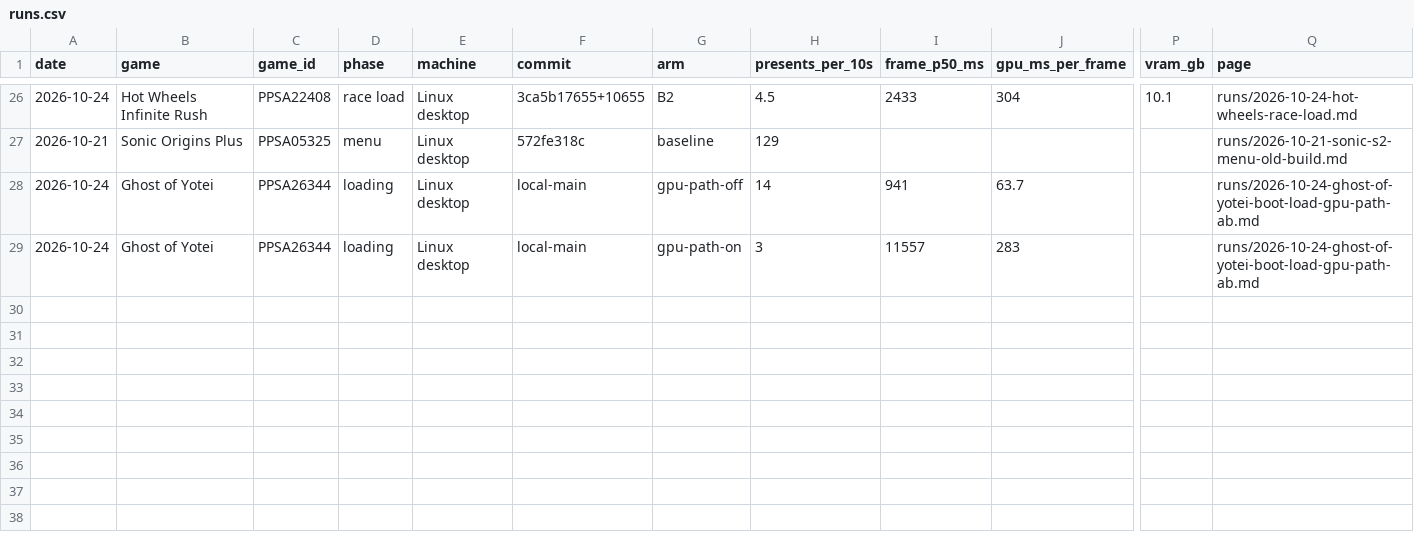
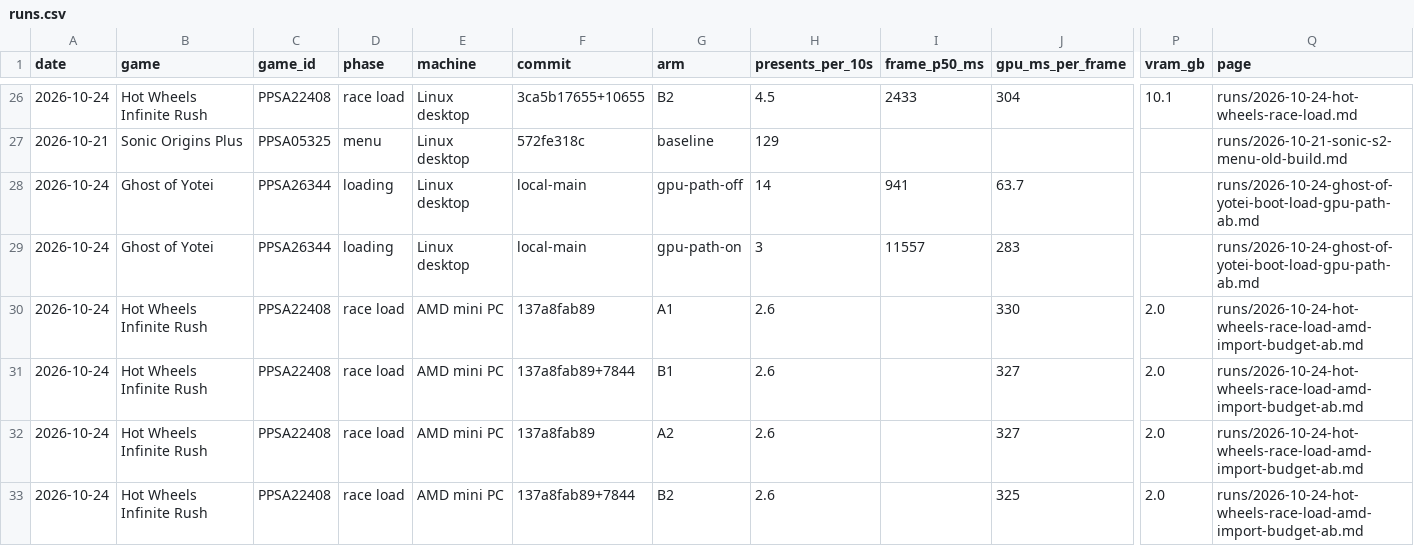
Before and after one commit to mrfelek/AnyPS5, a CSV file: perf-data/data/runs.csv, drawn as a sheet; only a part is shown, gaps mark what is left out; rows hold the shown columns only; the diff names each change by its address in the sheet, - before the commit and + after, or states it on an @@ line.

Commit message:
docs(perf-data): add Hot Wheels Infinite Rush (PPSA22408) AMD race-load import budget A/B
AI-assisted. Tested by me on my own machine.

```diff
--- a/perf-data/data/runs.csv
+++ b/perf-data/data/runs.csv
+row 30: 2026-10-24 | Hot Wheels Infinite Rush | PPSA22408 | race load | AMD mini PC | 137a8fab89 | A1 | 2.6 |  | 330 | 2.0 | runs/2026-10-24-hot-wheels-race-load-amd-import-budget-ab.md
+row 31: 2026-10-24 | Hot Wheels Infinite Rush | PPSA22408 | race load | AMD mini PC | 137a8fab89+7844 | B1 | 2.6 |  | 327 | 2.0 | runs/2026-10-24-hot-wheels-race-load-amd-import-budget-ab.md
+row 32: 2026-10-24 | Hot Wheels Infinite Rush | PPSA22408 | race load | AMD mini PC | 137a8fab89 | A2 | 2.6 |  | 327 | 2.0 | runs/2026-10-24-hot-wheels-race-load-amd-import-budget-ab.md
+row 33: 2026-10-24 | Hot Wheels Infinite Rush | PPSA22408 | race load | AMD mini PC | 137a8fab89+7844 | B2 | 2.6 |  | 325 | 2.0 | runs/2026-10-24-hot-wheels-race-load-amd-import-budget-ab.md
```
Also changed, not shown: 2 other files.
